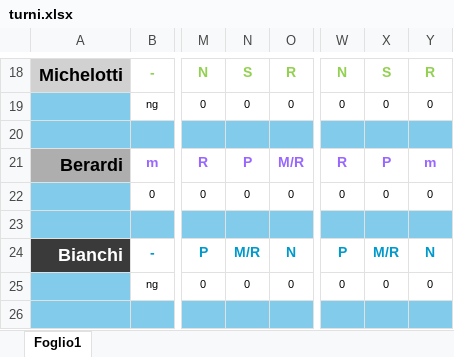
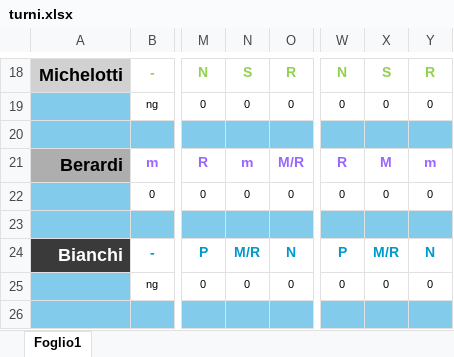
Before and after one commit to centrale118rsm-code/PROVA, an Excel workbook: turni.xlsx, sheet Foglio1, drawn as a sheet; only a part is shown, gaps mark what is left out; values as stored, in another font and other column widths than the file's, no borders; conditional formats not drawn; the diff names each change by its address in the sheet, - before the commit and + after, or states it on an @@ line.

Commit message:
Add files via upload

```diff
--- a/turni.xlsx (sheet Foglio1)
+++ b/turni.xlsx (sheet Foglio1)
-N21: P
+N21: m
-X21: P
+X21: M
```
